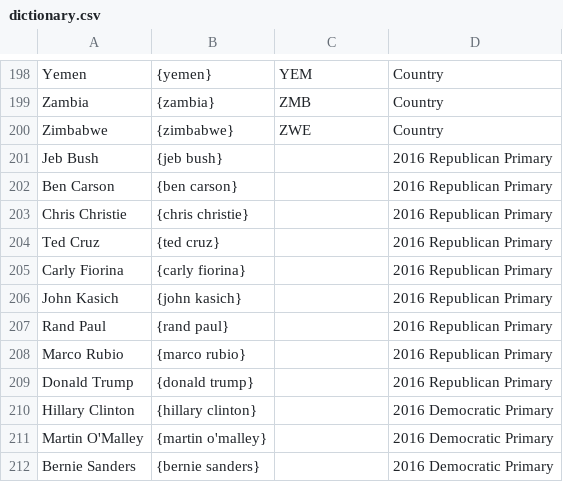
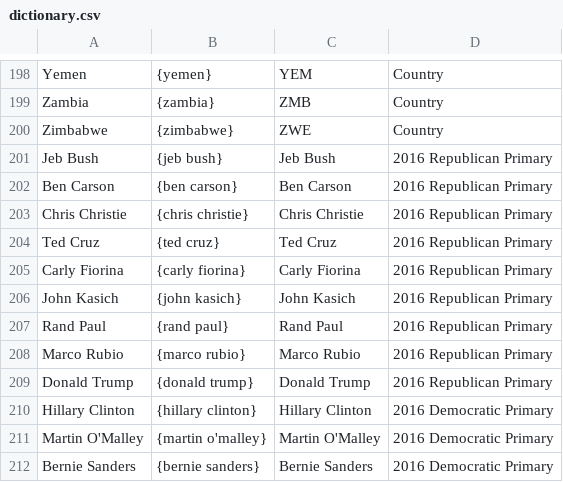
Before and after one commit to ppham27/snapstream-reader, a CSV file: resources/dictionary.csv, drawn as a sheet; only a part is shown, gaps mark what is left out.

Commit message:
updated dictionary

```diff
--- a/resources/dictionary.csv
+++ b/resources/dictionary.csv
@@ -200,13 +200,13 @@ Zambia,{zambia},ZMB,Country
 Zimbabwe,{zimbabwe},ZWE,Country
-Jeb Bush,{jeb bush},,2016 Republican Primary
-Ben Carson,{ben carson},,2016 Republican Primary
-Chris Christie,{chris christie},,2016 Republican Primary
-Ted Cruz,{ted cruz},,2016 Republican Primary
-Carly Fiorina,{carly fiorina},,2016 Republican Primary
-John Kasich,{john kasich},,2016 Republican Primary
-Rand Paul,{rand paul},,2016 Republican Primary
-Marco Rubio,{marco rubio},,2016 Republican Primary
-Donald Trump,{donald trump},,2016 Republican Primary
-Hillary Clinton,{hillary clinton},,2016 Democratic Primary
-Martin O'Malley,{martin o'malley},,2016 Democratic Primary
-Bernie Sanders,{bernie sanders},,2016 Democratic Primary
+Jeb Bush,{jeb bush},Jeb Bush,2016 Republican Primary
+Ben Carson,{ben carson},Ben Carson,2016 Republican Primary
+Chris Christie,{chris christie},Chris Christie,2016 Republican Primary
+Ted Cruz,{ted cruz},Ted Cruz,2016 Republican Primary
+Carly Fiorina,{carly fiorina},Carly Fiorina,2016 Republican Primary
+John Kasich,{john kasich},John Kasich,2016 Republican Primary
+Rand Paul,{rand paul},Rand Paul,2016 Republican Primary
+Marco Rubio,{marco rubio},Marco Rubio,2016 Republican Primary
+Donald Trump,{donald trump},Donald Trump,2016 Republican Primary
+Hillary Clinton,{hillary clinton},Hillary Clinton,2016 Democratic Primary
+Martin O'Malley,{martin o'malley},Martin O'Malley,2016 Democratic Primary
+Bernie Sanders,{bernie sanders},Bernie Sanders,2016 Democratic Primary
```
